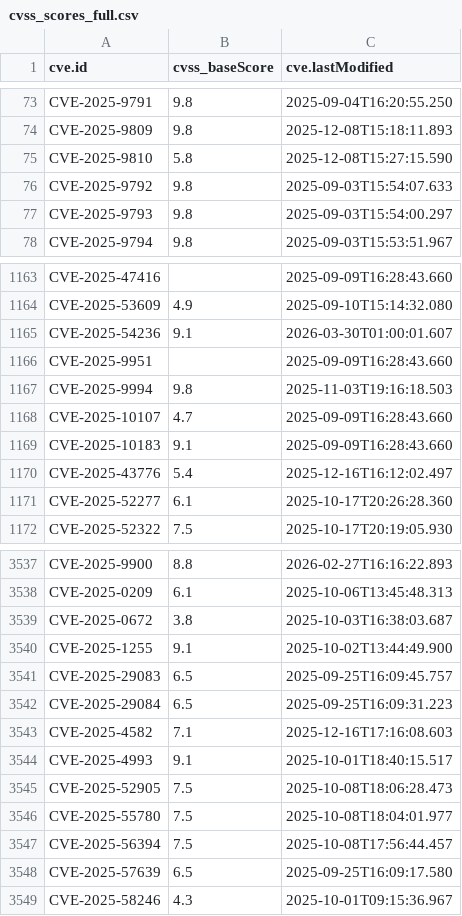
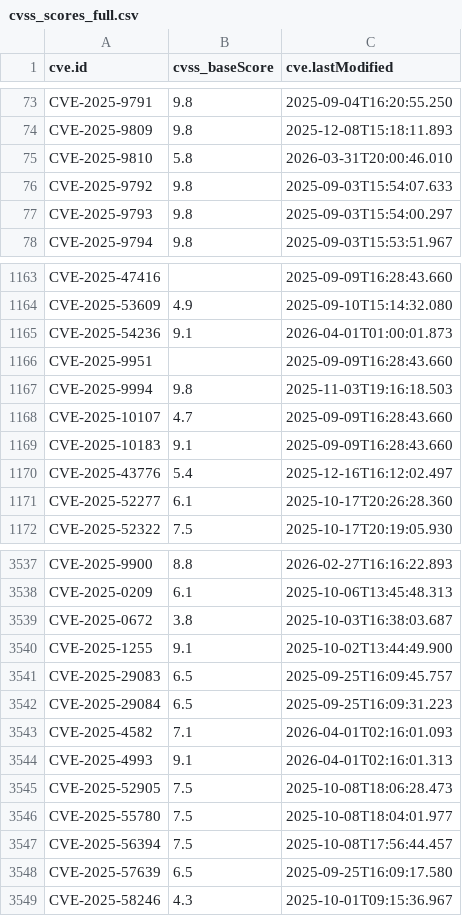
Before and after one commit to alerenda/EPSS-UniTs, a CSV file: cache_epss/cvss_scores_full.csv, drawn as a sheet; only a part is shown, gaps mark what is left out.

```diff
--- a/cache_epss/cvss_scores_full.csv
+++ b/cache_epss/cvss_scores_full.csv
@@ -74,3 +74,3 @@ CVE-2025-9791,9.8,2025-09-04T16:20:55.250
 CVE-2025-9809,9.8,2025-12-08T15:18:11.893
-CVE-2025-9810,5.8,2025-12-08T15:27:15.590
+CVE-2025-9810,5.8,2026-03-31T20:00:46.010
 CVE-2025-9792,9.8,2025-09-03T15:54:07.633
@@ -1164,3 +1164,3 @@ CVE-2025-47416,,2025-09-09T16:28:43.660
 CVE-2025-53609,4.9,2025-09-10T15:14:32.080
-CVE-2025-54236,9.1,2026-03-30T01:00:01.607
+CVE-2025-54236,9.1,2026-04-01T01:00:01.873
 CVE-2025-9951,,2025-09-09T16:28:43.660
@@ -3542,4 +3542,4 @@ CVE-2025-29083,6.5,2025-09-25T16:09:45.757
 CVE-2025-29084,6.5,2025-09-25T16:09:31.223
-CVE-2025-4582,7.1,2025-12-16T17:16:08.603
-CVE-2025-4993,9.1,2025-10-01T18:40:15.517
+CVE-2025-4582,7.1,2026-04-01T02:16:01.093
+CVE-2025-4993,9.1,2026-04-01T02:16:01.313
 CVE-2025-52905,7.5,2025-10-08T18:06:28.473
```
Also changed, not shown: 1 other file.
